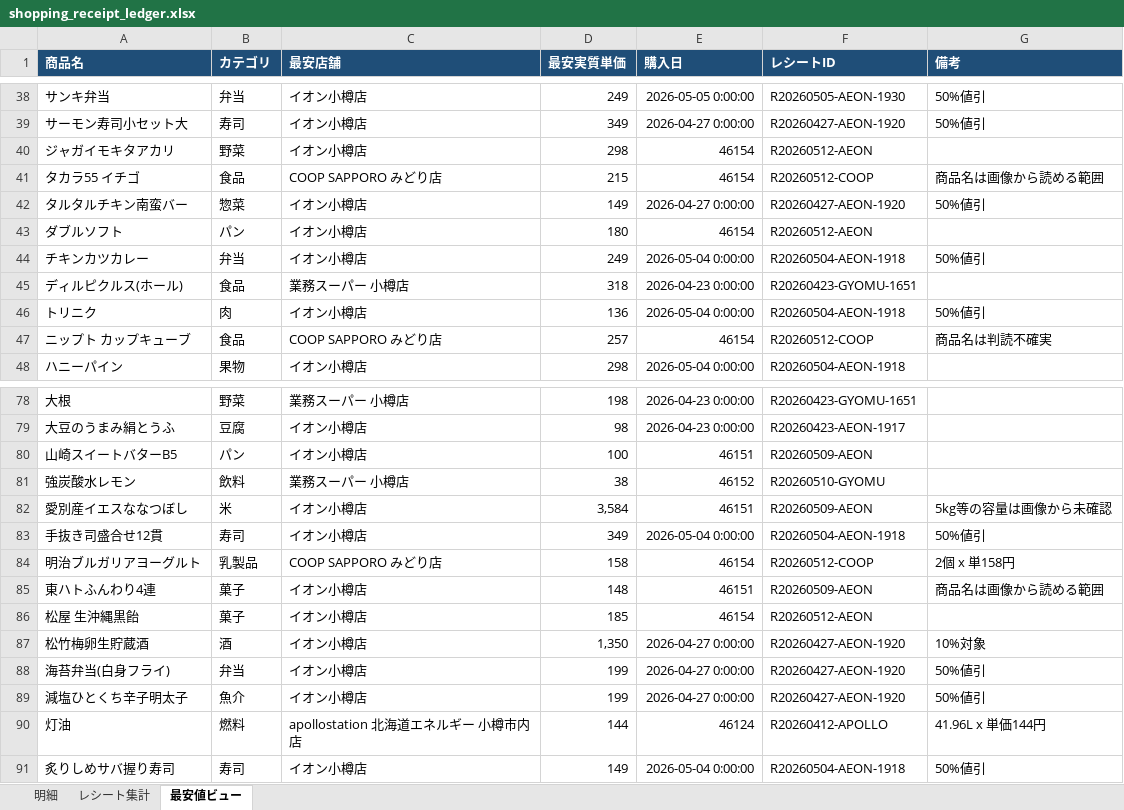
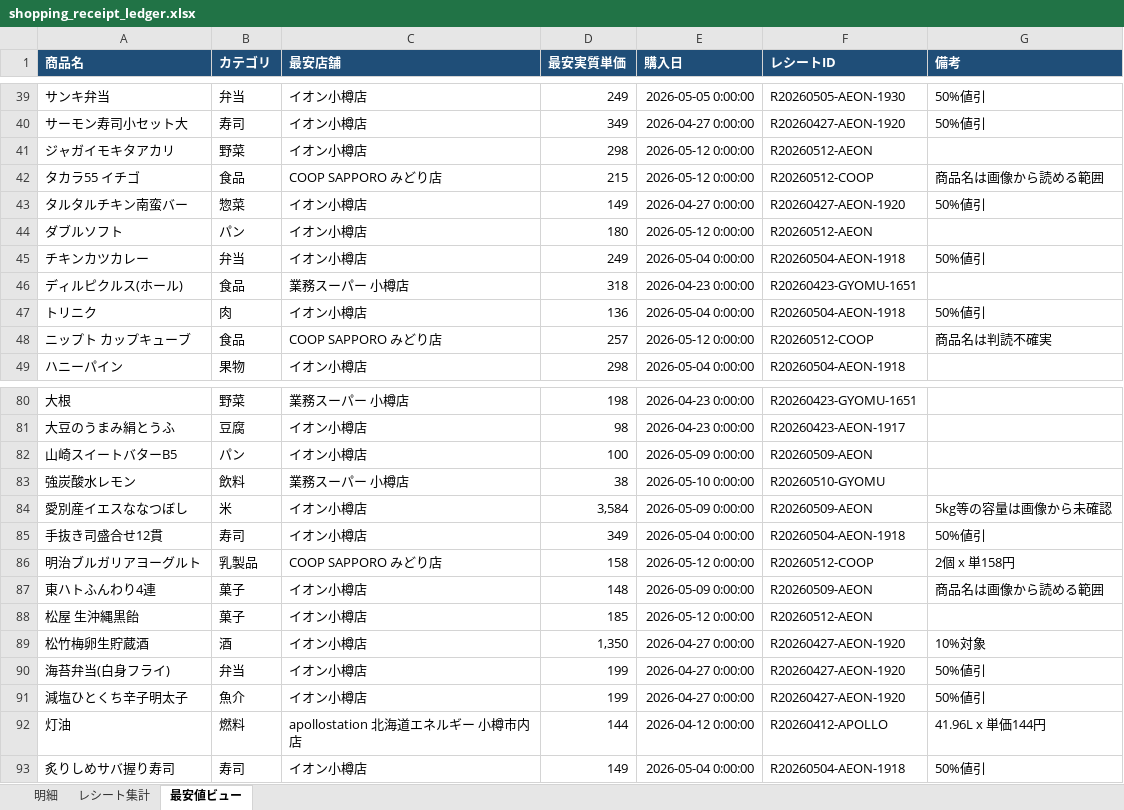
Before and after one commit to mboxxobm/shopreceipt, an Excel workbook: shopping_receipt_ledger.xlsx, sheet 最安値ビュー, drawn as a sheet; only a part is shown, gaps mark what is left out; values as stored, in another font and other column widths than the file's, no borders; addresses are those after the commit; the diff covers the shown part only; the diff names each change by its address in the sheet, - before the commit and + after, or states it on an @@ line.

```diff
--- a/shopping_receipt_ledger.xlsx (sheet 最安値ビュー)
+++ b/shopping_receipt_ledger.xlsx (sheet 最安値ビュー)
-E41:E42 (購入日): 46154
+E41:E42 (購入日): 2026-05-12 0:00:00
-E44 (購入日): 46154
+E44 (購入日): 2026-05-12 0:00:00
-E48 (購入日): 46154
+E48 (購入日): 2026-05-12 0:00:00
-E82 (購入日): 46151
+E82 (購入日): 2026-05-09 0:00:00
-E83 (購入日): 46152
+E83 (購入日): 2026-05-10 0:00:00
-E84 (購入日): 46151
+E84 (購入日): 2026-05-09 0:00:00
-E86 (購入日): 46154
+E86 (購入日): 2026-05-12 0:00:00
-E87 (購入日): 46151
+E87 (購入日): 2026-05-09 0:00:00
-E88 (購入日): 46154
+E88 (購入日): 2026-05-12 0:00:00
-E92 (購入日): 46124
+E92 (購入日): 2026-04-12 0:00:00
```
Also changed, not shown: 2 added rows and 24 edited cells elsewhere in this sheet, sheet 明細, sheet レシート集計, 3 other files.
